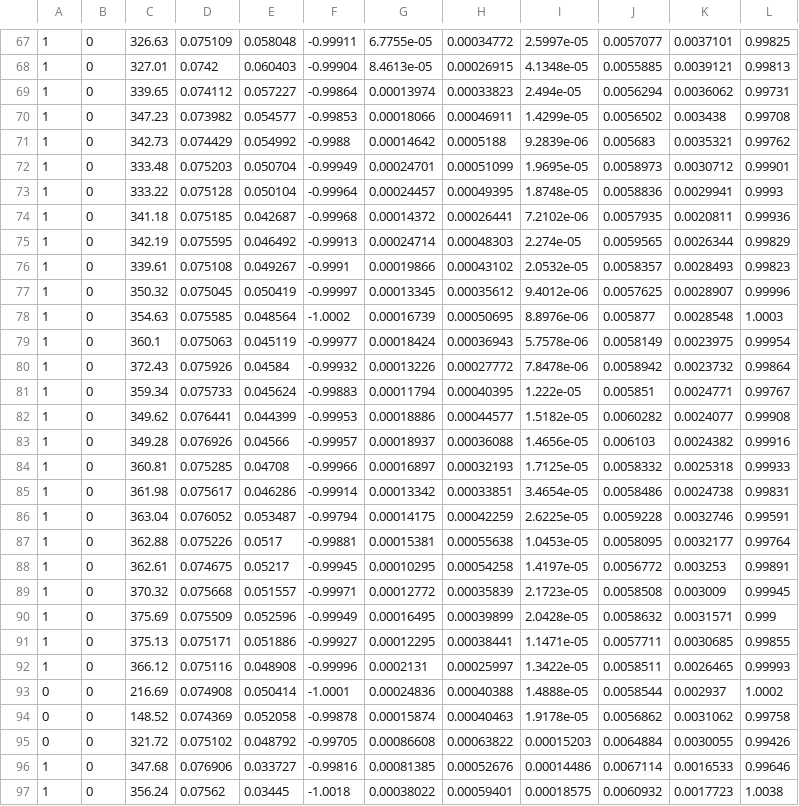
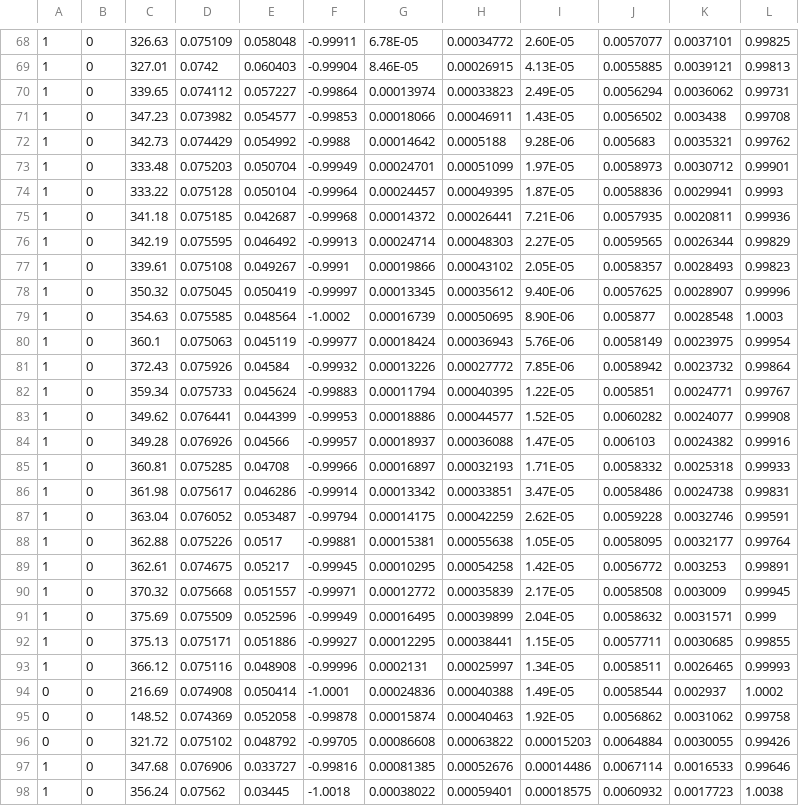
Before and after one commit to dannygosain1/goyo, a CSV file: matlab/feature-vectors/walk6top_raw.csv, drawn as a sheet; only a part is shown, gaps mark what is left out; the diff covers the shown part only.

```diff
--- a/matlab/feature-vectors/walk6top_raw.csv
+++ b/matlab/feature-vectors/walk6top_raw.csv
@@ -67,29 +68,29 @@
-1,0,326.63,0.075109,0.058048,-0.99911,6.7755e-05,0.00034772,2.5997e-05,0.0057077,0.0037101,0.99825
-1,0,327.01,0.0742,0.060403,-0.99904,8.4613e-05,0.00026915,4.1348e-05,0.0055885,0.0039121,0.99813
-1,0,339.65,0.074112,0.057227,-0.99864,0.00013974,0.00033823,2.494e-05,0.0056294,0.0036062,0.99731
-1,0,347.23,0.073982,0.054577,-0.99853,0.00018066,0.00046911,1.4299e-05,0.0056502,0.003438,0.99708
-1,0,342.73,0.074429,0.054992,-0.9988,0.00014642,0.0005188,9.2839e-06,0.005683,0.0035321,0.99762
-1,0,333.48,0.075203,0.050704,-0.99949,0.00024701,0.00051099,1.9695e-05,0.0058973,0.0030712,0.99901
-1,0,333.22,0.075128,0.050104,-0.99964,0.00024457,0.00049395,1.8748e-05,0.0058836,0.0029941,0.9993
-1,0,341.18,0.075185,0.042687,-0.99968,0.00014372,0.00026441,7.2102e-06,0.0057935,0.0020811,0.99936
-1,0,342.19,0.075595,0.046492,-0.99913,0.00024714,0.00048303,2.274e-05,0.0059565,0.0026344,0.99829
-1,0,339.61,0.075108,0.049267,-0.9991,0.00019866,0.00043102,2.0532e-05,0.0058357,0.0028493,0.99823
-1,0,350.32,0.075045,0.050419,-0.99997,0.00013345,0.00035612,9.4012e-06,0.0057625,0.0028907,0.99996
-1,0,354.63,0.075585,0.048564,-1.0002,0.00016739,0.00050695,8.8976e-06,0.005877,0.0028548,1.0003
-1,0,360.1,0.075063,0.045119,-0.99977,0.00018424,0.00036943,5.7578e-06,0.0058149,0.0023975,0.99954
-1,0,372.43,0.075926,0.04584,-0.99932,0.00013226,0.00027772,7.8478e-06,0.0058942,0.0023732,0.99864
-1,0,359.34,0.075733,0.045624,-0.99883,0.00011794,0.00040395,1.222e-05,0.005851,0.0024771,0.99767
-1,0,349.62,0.076441,0.044399,-0.99953,0.00018886,0.00044577,1.5182e-05,0.0060282,0.0024077,0.99908
-1,0,349.28,0.076926,0.04566,-0.99957,0.00018937,0.00036088,1.4656e-05,0.006103,0.0024382,0.99916
-1,0,360.81,0.075285,0.04708,-0.99966,0.00016897,0.00032193,1.7125e-05,0.0058332,0.0025318,0.99933
-1,0,361.98,0.075617,0.046286,-0.99914,0.00013342,0.00033851,3.4654e-05,0.0058486,0.0024738,0.99831
-1,0,363.04,0.076052,0.053487,-0.99794,0.00014175,0.00042259,2.6225e-05,0.0059228,0.0032746,0.99591
-1,0,362.88,0.075226,0.0517,-0.99881,0.00015381,0.00055638,1.0453e-05,0.0058095,0.0032177,0.99764
-1,0,362.61,0.074675,0.05217,-0.99945,0.00010295,0.00054258,1.4197e-05,0.0056772,0.003253,0.99891
-1,0,370.32,0.075668,0.051557,-0.99971,0.00012772,0.00035839,2.1723e-05,0.0058508,0.003009,0.99945
-1,0,375.69,0.075509,0.052596,-0.99949,0.00016495,0.00039899,2.0428e-05,0.0058632,0.0031571,0.999
-1,0,375.13,0.075171,0.051886,-0.99927,0.00012295,0.00038441,1.1471e-05,0.0057711,0.0030685,0.99855
-1,0,366.12,0.075116,0.048908,-0.99996,0.0002131,0.00025997,1.3422e-05,0.0058511,0.0026465,0.99993
-0,0,216.69,0.074908,0.050414,-1.0001,0.00024836,0.00040388,1.4888e-05,0.0058544,0.002937,1.0002
-0,0,148.52,0.074369,0.052058,-0.99878,0.00015874,0.00040463,1.9178e-05,0.0056862,0.0031062,0.99758
+1,0,326.63,0.075109,0.058048,-0.99911,6.78E-05,0.00034772,2.60E-05,0.0057077,0.0037101,0.99825
+1,0,327.01,0.0742,0.060403,-0.99904,8.46E-05,0.00026915,4.13E-05,0.0055885,0.0039121,0.99813
+1,0,339.65,0.074112,0.057227,-0.99864,0.00013974,0.00033823,2.49E-05,0.0056294,0.0036062,0.99731
+1,0,347.23,0.073982,0.054577,-0.99853,0.00018066,0.00046911,1.43E-05,0.0056502,0.003438,0.99708
+1,0,342.73,0.074429,0.054992,-0.9988,0.00014642,0.0005188,9.28E-06,0.005683,0.0035321,0.99762
+1,0,333.48,0.075203,0.050704,-0.99949,0.00024701,0.00051099,1.97E-05,0.0058973,0.0030712,0.99901
+1,0,333.22,0.075128,0.050104,-0.99964,0.00024457,0.00049395,1.87E-05,0.0058836,0.0029941,0.9993
+1,0,341.18,0.075185,0.042687,-0.99968,0.00014372,0.00026441,7.21E-06,0.0057935,0.0020811,0.99936
+1,0,342.19,0.075595,0.046492,-0.99913,0.00024714,0.00048303,2.27E-05,0.0059565,0.0026344,0.99829
+1,0,339.61,0.075108,0.049267,-0.9991,0.00019866,0.00043102,2.05E-05,0.0058357,0.0028493,0.99823
+1,0,350.32,0.075045,0.050419,-0.99997,0.00013345,0.00035612,9.40E-06,0.0057625,0.0028907,0.99996
+1,0,354.63,0.075585,0.048564,-1.0002,0.00016739,0.00050695,8.90E-06,0.005877,0.0028548,1.0003
+1,0,360.1,0.075063,0.045119,-0.99977,0.00018424,0.00036943,5.76E-06,0.0058149,0.0023975,0.99954
+1,0,372.43,0.075926,0.04584,-0.99932,0.00013226,0.00027772,7.85E-06,0.0058942,0.0023732,0.99864
+1,0,359.34,0.075733,0.045624,-0.99883,0.00011794,0.00040395,1.22E-05,0.005851,0.0024771,0.99767
+1,0,349.62,0.076441,0.044399,-0.99953,0.00018886,0.00044577,1.52E-05,0.0060282,0.0024077,0.99908
+1,0,349.28,0.076926,0.04566,-0.99957,0.00018937,0.00036088,1.47E-05,0.006103,0.0024382,0.99916
+1,0,360.81,0.075285,0.04708,-0.99966,0.00016897,0.00032193,1.71E-05,0.0058332,0.0025318,0.99933
+1,0,361.98,0.075617,0.046286,-0.99914,0.00013342,0.00033851,3.47E-05,0.0058486,0.0024738,0.99831
+1,0,363.04,0.076052,0.053487,-0.99794,0.00014175,0.00042259,2.62E-05,0.0059228,0.0032746,0.99591
+1,0,362.88,0.075226,0.0517,-0.99881,0.00015381,0.00055638,1.05E-05,0.0058095,0.0032177,0.99764
+1,0,362.61,0.074675,0.05217,-0.99945,0.00010295,0.00054258,1.42E-05,0.0056772,0.003253,0.99891
+1,0,370.32,0.075668,0.051557,-0.99971,0.00012772,0.00035839,2.17E-05,0.0058508,0.003009,0.99945
+1,0,375.69,0.075509,0.052596,-0.99949,0.00016495,0.00039899,2.04E-05,0.0058632,0.0031571,0.999
+1,0,375.13,0.075171,0.051886,-0.99927,0.00012295,0.00038441,1.15E-05,0.0057711,0.0030685,0.99855
+1,0,366.12,0.075116,0.048908,-0.99996,0.0002131,0.00025997,1.34E-05,0.0058511,0.0026465,0.99993
+0,0,216.69,0.074908,0.050414,-1.0001,0.00024836,0.00040388,1.49E-05,0.0058544,0.002937,1.0002
+0,0,148.52,0.074369,0.052058,-0.99878,0.00015874,0.00040463,1.92E-05,0.0056862,0.0031062,0.99758
 0,0,321.72,0.075102,0.048792,-0.99705,0.00086608,0.00063822,0.00015203,0.0064884,0.0030055,0.99426
```
Also changed, not shown: 1 added row and 87 edited cells elsewhere in this file, matlab/feature-vectors/walk6corner_raw.csv, matlab/feature-vectors/walk6front_raw.csv, 1 other file.
